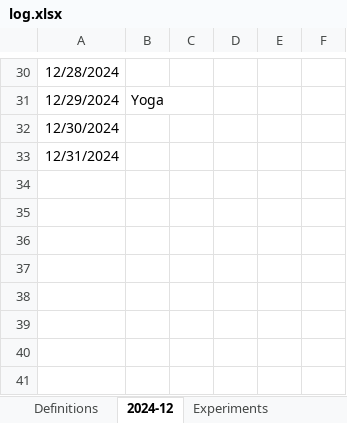
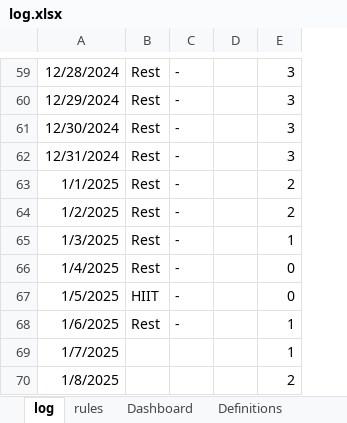
Before and after one commit to hey-rahul/fit, an Excel workbook: assets/data/log.xlsx, sheet log, drawn as a sheet; only a part is shown, gaps mark what is left out; values as stored, in another font and other column widths than the file's, no borders; charts and pictures not drawn; removed rows and columns are numbered as before the commit, all else as after; the diff covers the shown part only; the diff names each change by its address in the sheet, - before the commit and + after, or states it on an @@ line.

```diff
--- a/assets/data/log.xlsx (sheet log)
+++ b/assets/data/log.xlsx (sheet log)
-sheet tab: 2024-12
+sheet tab: log
+sheet tab: rules
+sheet tab: Dashboard
@@ sheet tab order changed: log | rules | Dashboard | Definitions @@
+column D, empty
-column E, empty
-column F, empty
-B59: (empty)
+B59: Rest
-C59:C62: (empty)
+C59:C62: -
-E59:E62: (empty)
+E59:E62: 3
-B60: Yoga
+B60: Rest
-B61:B62: (empty)
+B61:B62: Rest
+row 63: 1/1/2025 | Rest | - |  | 2
+row 64: 1/2/2025 | Rest | - |  | 2
+row 65: 1/3/2025 | Rest | - |  | 1
+row 66: 1/4/2025 | Rest | - |  | 0
+row 67: 1/5/2025 | HIIT | - |  | 0
+row 68: 1/6/2025 | Rest | - |  | 1
+row 69: 1/7/2025 |  |  |  | 1
+row 70: 1/8/2025 |  |  |  | 2
```
Also changed, not shown: 31 added rows, 2 removed rows and 24 edited cells elsewhere in this sheet, formulas that keep their value, charts or pictures, 10 other files.
